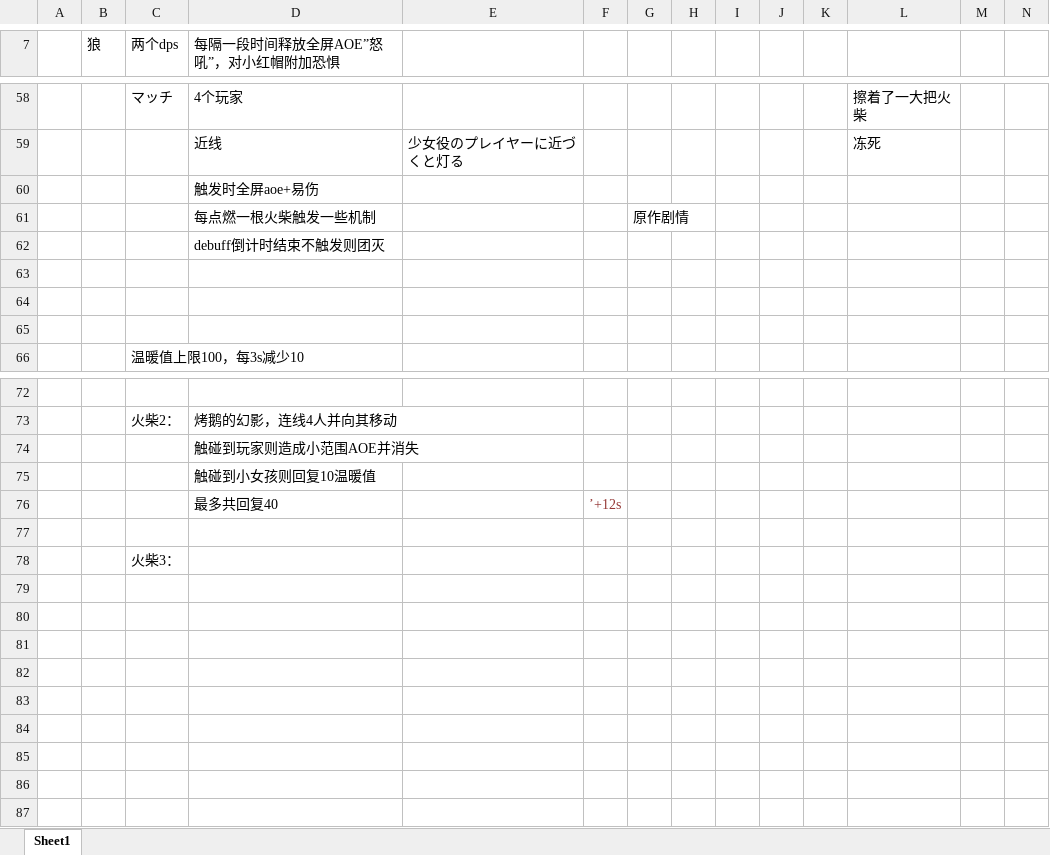
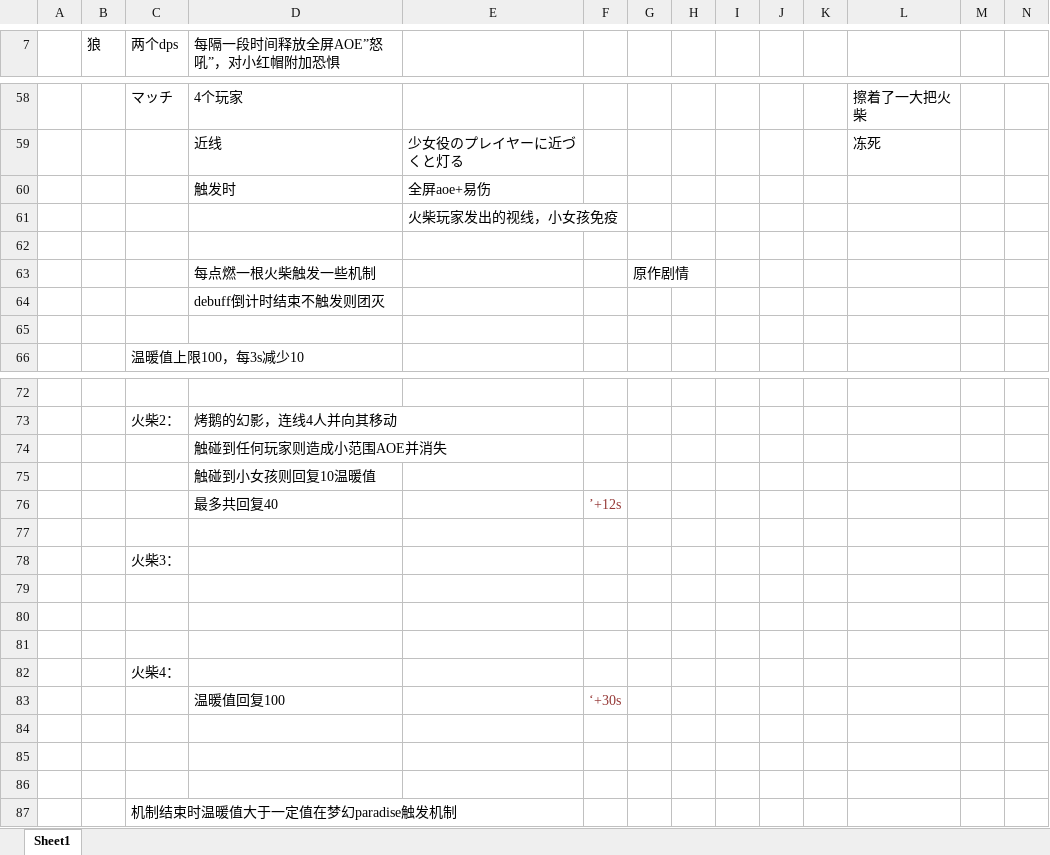
Before and after one commit to tufuchipaji/Tiera, an Excel workbook: 草稿/人偶剧场re 草稿.xlsx, sheet Sheet1, drawn as a sheet; only a part is shown, gaps mark what is left out; values as stored, in another font and other column widths than the file's, no borders; charts and pictures not drawn; removed rows and columns are numbered as before the commit, all else as after; rows hold the shown columns only; the diff names each change by its address in the sheet, - before the commit and + after, or states it on an @@ line.

Commit message:
卖火柴的小女孩 剧场 草稿

```diff
--- a/草稿/人偶剧场re 草稿.xlsx (sheet Sheet1)
+++ b/草稿/人偶剧场re 草稿.xlsx (sheet Sheet1)
+row 60:  |  |  | 触发时 | 全屏aoe+易伤
+row 61:  |  |  |  | 火柴玩家发出的视线，小女孩免疫
-D62 (每隔一段时间释放全屏AOE”怒吼”，对小红帽附加恐惧): 触发时全屏aoe+易伤
+D62 (每隔一段时间释放全屏AOE”怒吼”，对小红帽附加恐惧): (empty)
-row 63: (empty)
-row 64: (empty)
-D74 (每隔一段时间释放全屏AOE”怒吼”，对小红帽附加恐惧): 触碰到玩家则造成小范围AOE并消失
+D74 (每隔一段时间释放全屏AOE”怒吼”，对小红帽附加恐惧): 触碰到任何玩家则造成小范围AOE并消失
+row 79: (empty)
+row 80: (empty)
+row 81: (empty)
+row 82:  |  | 火柴4：
+row 83:  |  |  | 温暖值回复100 |  | ‘+30s
+row 84: (empty)
+row 85: (empty)
+row 86: (empty)
+row 87:  |  | 机制结束时温暖值大于一定值在梦幻paradise触发机制
```
